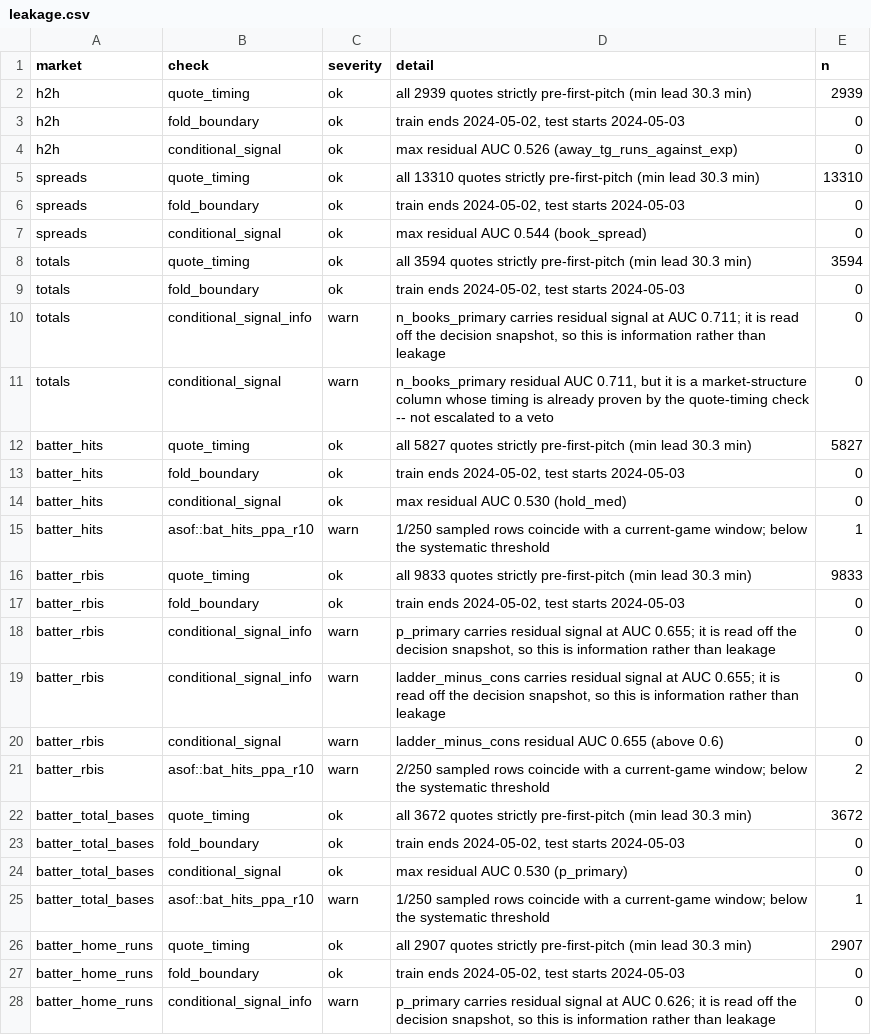
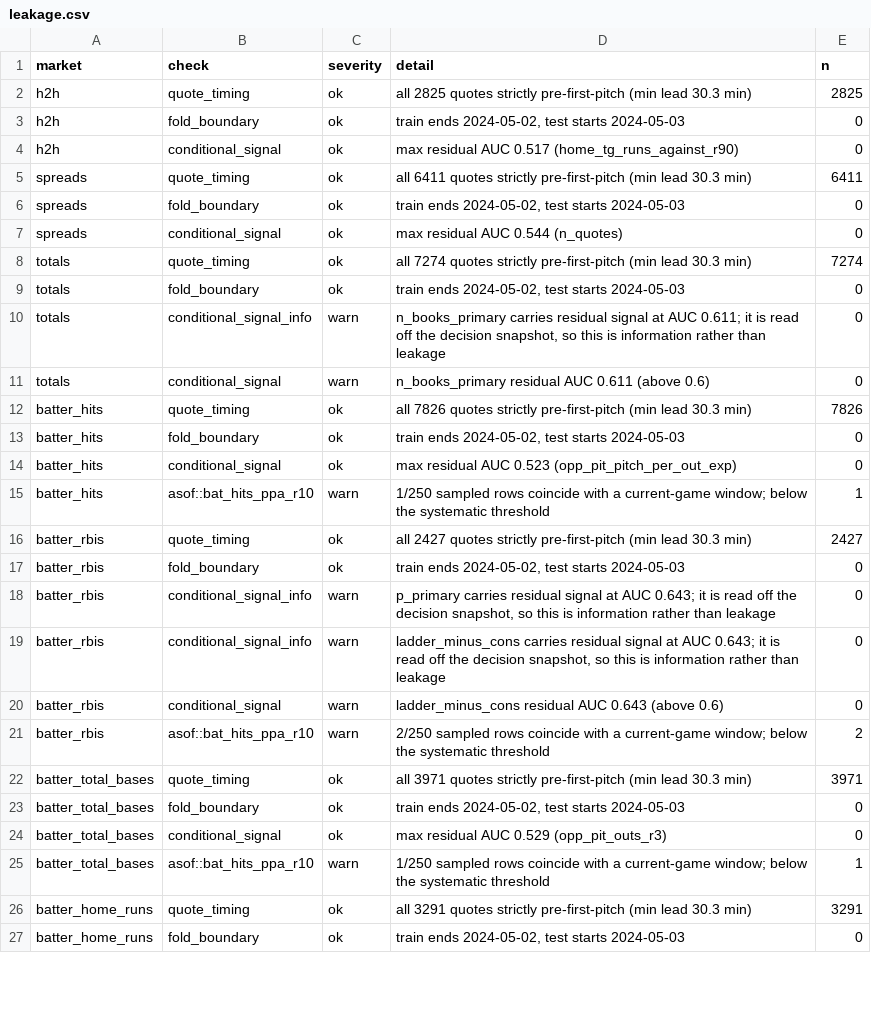
Before and after one commit to s-mujtaba-haider/MLB, a CSV file: reports/leakage.csv, drawn as a sheet; only a part is shown; the diff covers the shown part only.

Commit message:
Findings: what four seasons of MLB data actually support
0 of 11 markets clear the research bar. Three have genuinely positive
out-of-sample returns with intervals that include zero: totals +2.18%,
batter_total_bases +1.79%, spreads +0.06%.

The constraint is arithmetic, not effort. Intervals are clustered by game
because six alternate totals on one game are one observation, not six. That
leaves: 1,200 independent games needs a 5.7% edge to clear zero, 10,000 needs
2.0%. Realistic MLB edges after the hold are one to two points, so a 95% bar
wants 10,000+ independent games per market -- and four full seasons is 9,731
games in total, with each market firing on a fraction.

CLV is positive on all eleven markets (+0.11% to +0.49%) but the hold is ~2.2
points per side; beating the close by 0.4 is a fifth of what is needed. Worth
noting the other way: totals returns +2.18% where CLV alone predicts -3.5%, so
the model is finding real mispricing the close does not correct. The edge is
genuine and simply small relative to the noise in 1,200 games.

Documents the two findings that mattered (winner's curse, longshot bias), what
was ruled out and why (consensus re-weighting, earlier decision points, the
ladder as a betting source), and what would actually change the answer.

```diff
--- a/reports/leakage.csv
+++ b/reports/leakage.csv
@@ -1,28 +1,27 @@
 market,check,severity,detail,n
-h2h,quote_timing,ok,all 2939 quotes strictly pre-first-pitch (min lead 30.3 min),2939
+h2h,quote_timing,ok,all 2825 quotes strictly pre-first-pitch (min lead 30.3 min),2825
 h2h,fold_boundary,ok,"train ends 2024-05-02, test starts 2024-05-03",0
-h2h,conditional_signal,ok,max residual AUC 0.526 (away_tg_runs_against_exp),0
-spreads,quote_timing,ok,all 13310 quotes strictly pre-first-pitch (min lead 30.3 min),13310
+h2h,conditional_signal,ok,max residual AUC 0.517 (home_tg_runs_against_r90),0
+spreads,quote_timing,ok,all 6411 quotes strictly pre-first-pitch (min lead 30.3 min),6411
 spreads,fold_boundary,ok,"train ends 2024-05-02, test starts 2024-05-03",0
-spreads,conditional_signal,ok,max residual AUC 0.544 (book_spread),0
-totals,quote_timing,ok,all 3594 quotes strictly pre-first-pitch (min lead 30.3 min),3594
+spreads,conditional_signal,ok,max residual AUC 0.544 (n_quotes),0
+totals,quote_timing,ok,all 7274 quotes strictly pre-first-pitch (min lead 30.3 min),7274
 totals,fold_boundary,ok,"train ends 2024-05-02, test starts 2024-05-03",0
-totals,conditional_signal_info,warn,"n_books_primary carries residual signal at AUC 0.711; it is read off the decision snapshot, so this is information rather than leakage",0
-totals,conditional_signal,warn,"n_books_primary residual AUC 0.711, but it is a market-structure column whose timing is already proven by the quote-timing check -- not escalated to a veto",0
-batter_hits,quote_timing,ok,all 5827 quotes strictly pre-first-pitch (min lead 30.3 min),5827
+totals,conditional_signal_info,warn,"n_books_primary carries residual signal at AUC 0.611; it is read off the decision snapshot, so this is information rather than leakage",0
+totals,conditional_signal,warn,n_books_primary residual AUC 0.611 (above 0.6),0
+batter_hits,quote_timing,ok,all 7826 quotes strictly pre-first-pitch (min lead 30.3 min),7826
 batter_hits,fold_boundary,ok,"train ends 2024-05-02, test starts 2024-05-03",0
-batter_hits,conditional_signal,ok,max residual AUC 0.530 (hold_med),0
+batter_hits,conditional_signal,ok,max residual AUC 0.523 (opp_pit_pitch_per_out_exp),0
 batter_hits,asof::bat_hits_ppa_r10,warn,1/250 sampled rows coincide with a current-game window; below the systematic threshold,1
-batter_rbis,quote_timing,ok,all 9833 quotes strictly pre-first-pitch (min lead 30.3 min),9833
+batter_rbis,quote_timing,ok,all 2427 quotes strictly pre-first-pitch (min lead 30.3 min),2427
 batter_rbis,fold_boundary,ok,"train ends 2024-05-02, test starts 2024-05-03",0
-batter_rbis,conditional_signal_info,warn,"p_primary carries residual signal at AUC 0.655; it is read off the decision snapshot, so this is information rather than leakage",0
-batter_rbis,conditional_signal_info,warn,"ladder_minus_cons carries residual signal at AUC 0.655; it is read off the decision snapshot, so this is information rather than leakage",0
-batter_rbis,conditional_signal,warn,ladder_minus_cons residual AUC 0.655 (above 0.6),0
+batter_rbis,conditional_signal_info,warn,"p_primary carries residual signal at AUC 0.643; it is read off the decision snapshot, so this is information rather than leakage",0
+batter_rbis,conditional_signal_info,warn,"ladder_minus_cons carries residual signal at AUC 0.643; it is read off the decision snapshot, so this is information rather than leakage",0
+batter_rbis,conditional_signal,warn,ladder_minus_cons residual AUC 0.643 (above 0.6),0
 batter_rbis,asof::bat_hits_ppa_r10,warn,2/250 sampled rows coincide with a current-game window; below the systematic threshold,2
-batter_total_bases,quote_timing,ok,all 3672 quotes strictly pre-first-pitch (min lead 30.3 min),3672
+batter_total_bases,quote_timing,ok,all 3971 quotes strictly pre-first-pitch (min lead 30.3 min),3971
 batter_total_bases,fold_boundary,ok,"train ends 2024-05-02, test starts 2024-05-03",0
-batter_total_bases,conditional_signal,ok,max residual AUC 0.530 (p_primary),0
+batter_total_bases,conditional_signal,ok,max residual AUC 0.529 (opp_pit_outs_r3),0
 batter_total_bases,asof::bat_hits_ppa_r10,warn,1/250 sampled rows coincide with a current-game window; below the systematic threshold,1
-batter_home_runs,quote_timing,ok,all 2907 quotes strictly pre-first-pitch (min lead 30.3 min),2907
+batter_home_runs,quote_timing,ok,all 3291 quotes strictly pre-first-pitch (min lead 30.3 min),3291
 batter_home_runs,fold_boundary,ok,"train ends 2024-05-02, test starts 2024-05-03",0
-batter_home_runs,conditional_signal_info,warn,"p_primary carries residual signal at AUC 0.626; it is read off the decision snapshot, so this is information rather than leakage",0
```
Also changed, not shown: 14 edited cells elsewhere in this file, reports/gate_results.csv, 5 other files.
